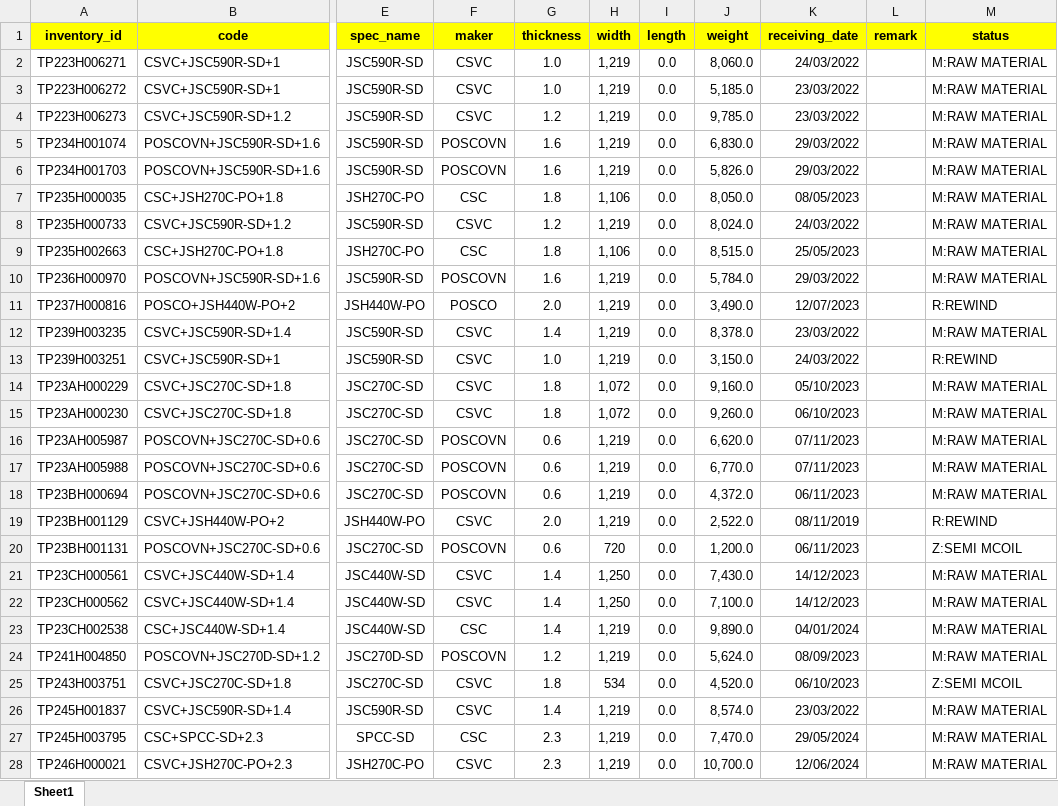
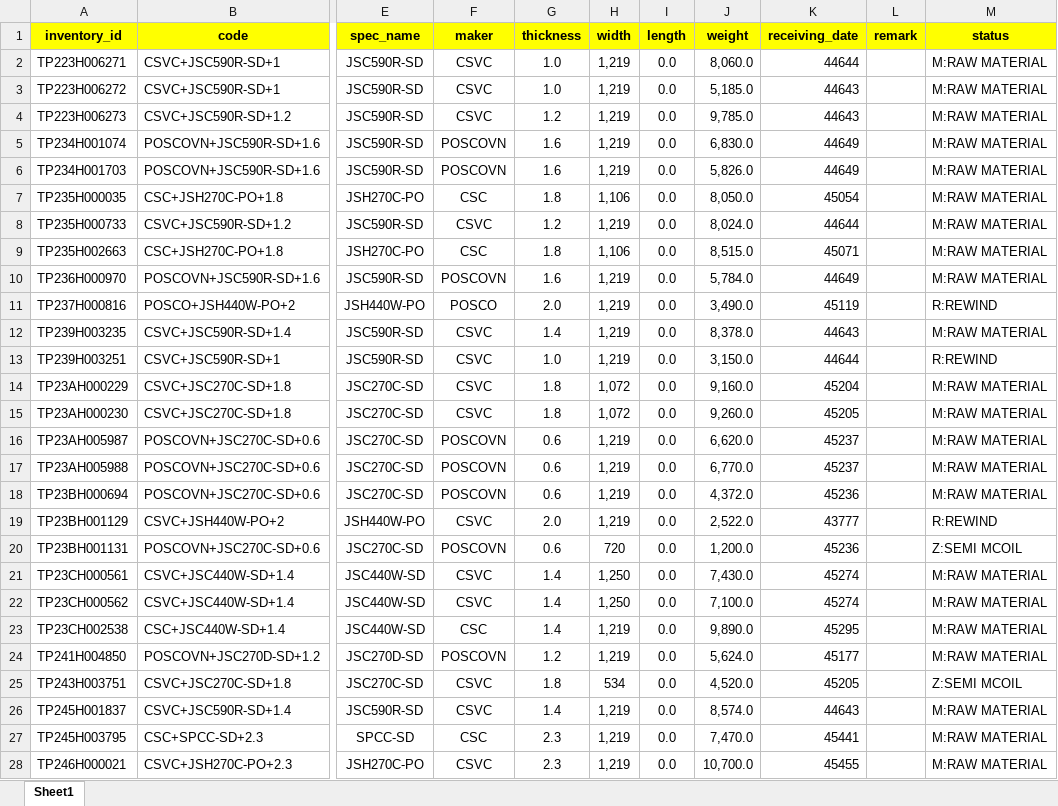
Before and after one commit to non-ceterisparibus/test_cutting_stock_optima, an Excel workbook: scr/data/20240830_mc_batch3.xlsx, sheet Sheet1, drawn as a sheet; only a part is shown, gaps mark what is left out; values as stored, in another font and other column widths than the file's, no borders; conditional formats not drawn; the diff covers the shown part only; the diff names each change by its address in the sheet, - before the commit and + after, or states it on an @@ line.

Commit message:
Update 20240830_mc_batch3.xlsx

```diff
--- a/scr/data/20240830_mc_batch3.xlsx (sheet Sheet1)
+++ b/scr/data/20240830_mc_batch3.xlsx (sheet Sheet1)
-K2 (receiving_date): 24/03/2022
+K2 (receiving_date): 44644
-K3:K4 (receiving_date): 23/03/2022
+K3:K4 (receiving_date): 44643
-K5:K6 (receiving_date): 29/03/2022
+K5:K6 (receiving_date): 44649
-K7 (receiving_date): 08/05/2023
+K7 (receiving_date): 45054
-K8 (receiving_date): 24/03/2022
+K8 (receiving_date): 44644
-K9 (receiving_date): 25/05/2023
+K9 (receiving_date): 45071
-K10 (receiving_date): 29/03/2022
+K10 (receiving_date): 44649
-K11 (receiving_date): 12/07/2023
+K11 (receiving_date): 45119
-K12 (receiving_date): 23/03/2022
+K12 (receiving_date): 44643
-K13 (receiving_date): 24/03/2022
+K13 (receiving_date): 44644
-K14 (receiving_date): 05/10/2023
+K14 (receiving_date): 45204
-K15 (receiving_date): 06/10/2023
+K15 (receiving_date): 45205
-K16:K17 (receiving_date): 07/11/2023
+K16:K17 (receiving_date): 45237
-K18 (receiving_date): 06/11/2023
+K18 (receiving_date): 45236
-K19 (receiving_date): 08/11/2019
+K19 (receiving_date): 43777
-K20 (receiving_date): 06/11/2023
+K20 (receiving_date): 45236
-K21:K22 (receiving_date): 14/12/2023
+K21:K22 (receiving_date): 45274
-K23 (receiving_date): 04/01/2024
+K23 (receiving_date): 45295
-K24 (receiving_date): 08/09/2023
+K24 (receiving_date): 45177
-K25 (receiving_date): 06/10/2023
+K25 (receiving_date): 45205
-K26 (receiving_date): 23/03/2022
+K26 (receiving_date): 44643
-K27 (receiving_date): 29/05/2024
+K27 (receiving_date): 45441
-K28 (receiving_date): 12/06/2024
+K28 (receiving_date): 45455
```
Also changed, not shown: 620 edited cells elsewhere in this sheet.
